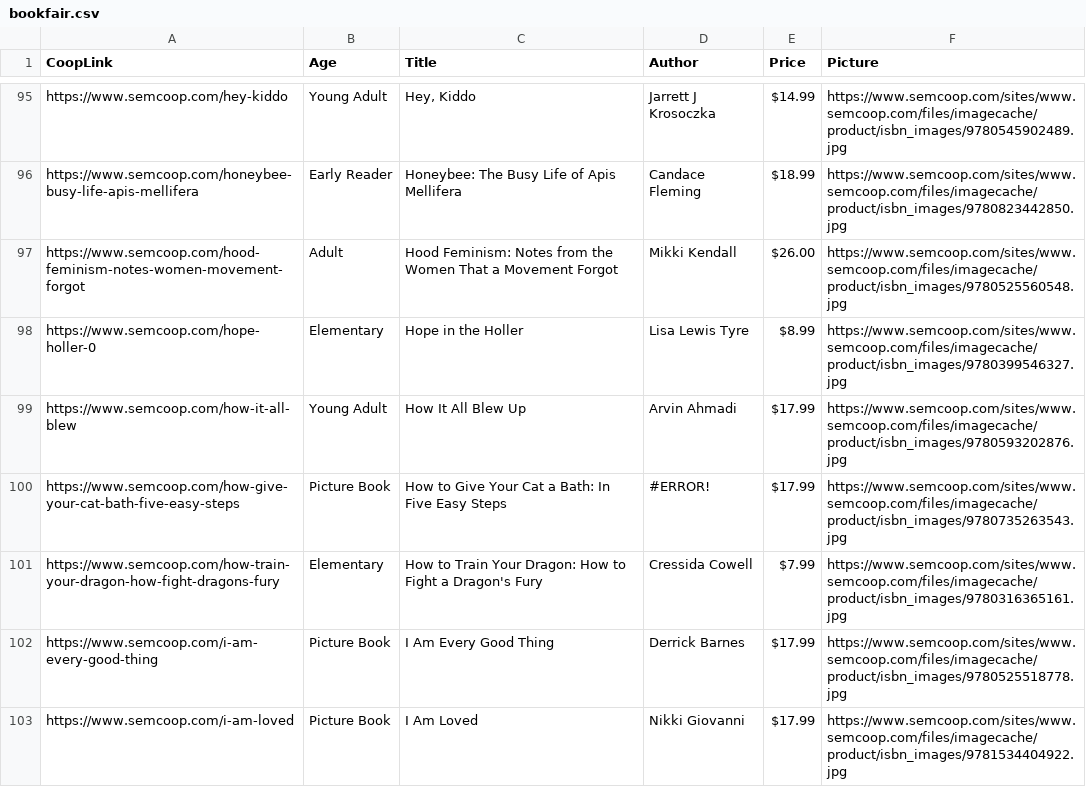
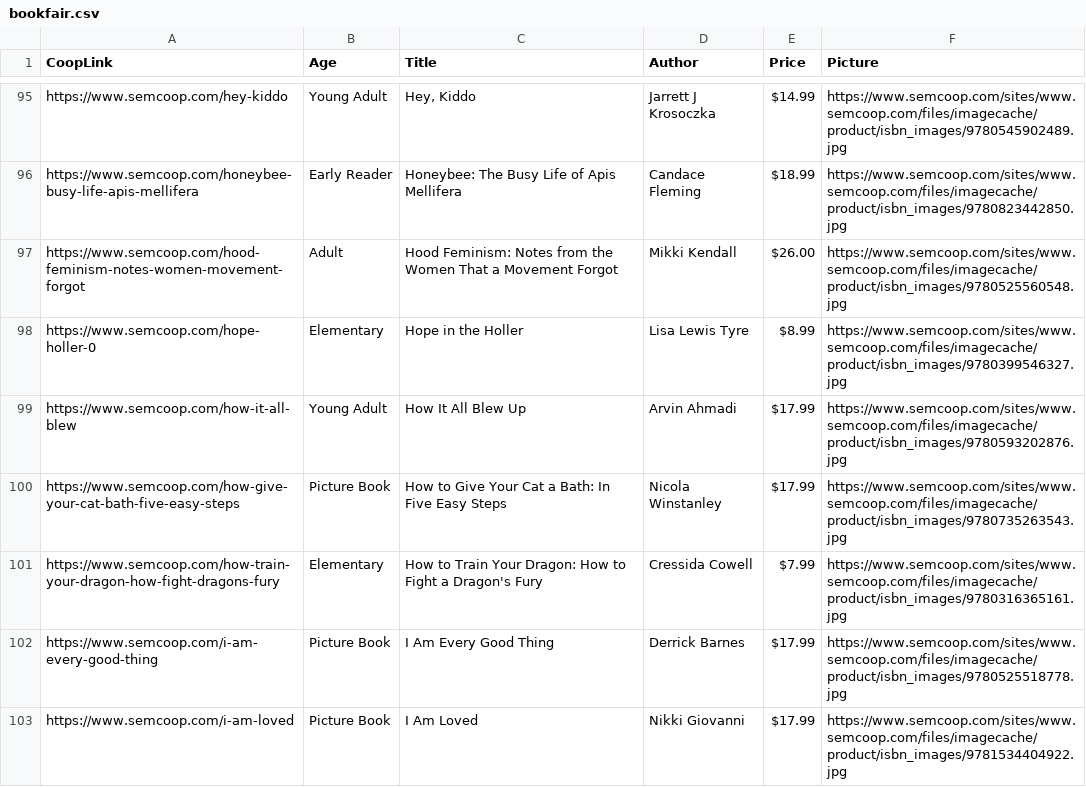
Before and after one commit to froboy/abf20, a CSV file: _data/bookfair.csv, drawn as a sheet; only a part is shown, gaps mark what is left out; the diff covers the shown part only.

```diff
--- a/_data/bookfair.csv
+++ b/_data/bookfair.csv
@@ -99,3 +99,3 @@ https://www.semcoop.com/hope-holler-0,Elementary,Hope in the Holler,Lisa Lewis T
 https://www.semcoop.com/how-it-all-blew,Young Adult,How It All Blew Up,Arvin Ahmadi,$17.99,https://www.semcoop.com/sites/www.semcoop.com/files/imagecache/product/isbn_images/9780593202876.jpg
-https://www.semcoop.com/how-give-your-cat-bath-five-easy-steps,Picture Book,How to Give Your Cat a Bath: In Five Easy Steps,#ERROR!,$17.99,https://www.semcoop.com/sites/www.semcoop.com/files/imagecache/product/isbn_images/9780735263543.jpg
+https://www.semcoop.com/how-give-your-cat-bath-five-easy-steps,Picture Book,How to Give Your Cat a Bath: In Five Easy Steps,Nicola Winstanley,$17.99,https://www.semcoop.com/sites/www.semcoop.com/files/imagecache/product/isbn_images/9780735263543.jpg
 https://www.semcoop.com/how-train-your-dragon-how-fight-dragons-fury,Elementary,How to Train Your Dragon: How to Fight a Dragon's Fury,Cressida Cowell,$7.99,https://www.semcoop.com/sites/www.semcoop.com/files/imagecache/product/isbn_images/9780316365161.jpg
```
Also changed, not shown: 4 removed rows and 55 edited cells elsewhere in this file.
